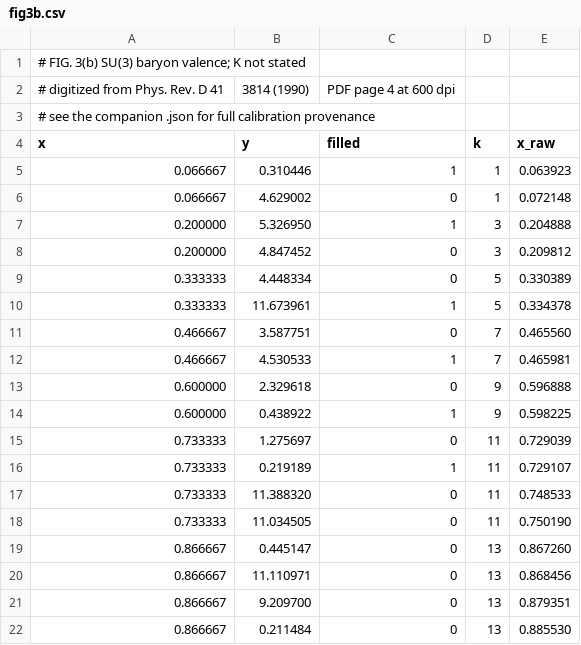
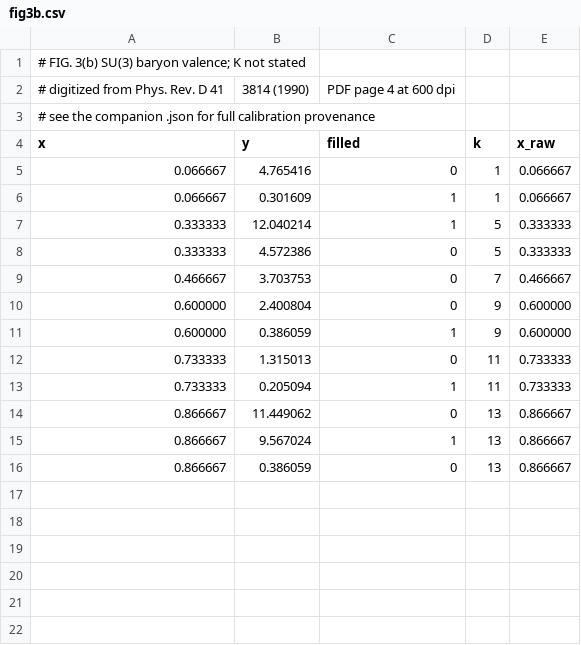
Before and after one commit to hlammiv/dlcq_qcd, a CSV file: refs/digitized/fig3b.csv, drawn as a sheet.

```diff
--- a/refs/digitized/fig3b.csv
+++ b/refs/digitized/fig3b.csv
@@ -4,19 +4,13 @@
 x,y,filled,k,x_raw
-0.066667,0.310446,1,1,0.063923
-0.066667,4.629002,0,1,0.072148
-0.200000,5.326950,1,3,0.204888
-0.200000,4.847452,0,3,0.209812
-0.333333,4.448334,0,5,0.330389
-0.333333,11.673961,1,5,0.334378
-0.466667,3.587751,0,7,0.465560
-0.466667,4.530533,1,7,0.465981
-0.600000,2.329618,0,9,0.596888
-0.600000,0.438922,1,9,0.598225
-0.733333,1.275697,0,11,0.729039
-0.733333,0.219189,1,11,0.729107
-0.733333,11.388320,0,11,0.748533
-0.733333,11.034505,0,11,0.750190
-0.866667,0.445147,0,13,0.867260
-0.866667,11.110971,0,13,0.868456
-0.866667,9.209700,0,13,0.879351
-0.866667,0.211484,0,13,0.885530
+0.066667,4.765416,0,1,0.066667
+0.066667,0.301609,1,1,0.066667
+0.333333,12.040214,1,5,0.333333
+0.333333,4.572386,0,5,0.333333
+0.466667,3.703753,0,7,0.466667
+0.600000,2.400804,0,9,0.600000
+0.600000,0.386059,1,9,0.600000
+0.733333,1.315013,0,11,0.733333
+0.733333,0.205094,1,11,0.733333
+0.866667,11.449062,0,13,0.866667
+0.866667,9.567024,1,13,0.866667
+0.866667,0.386059,0,13,0.866667
```
Also changed, not shown: refs/digitized/fig4a.csv, refs/digitized/fig4b.csv, 26 other files.
